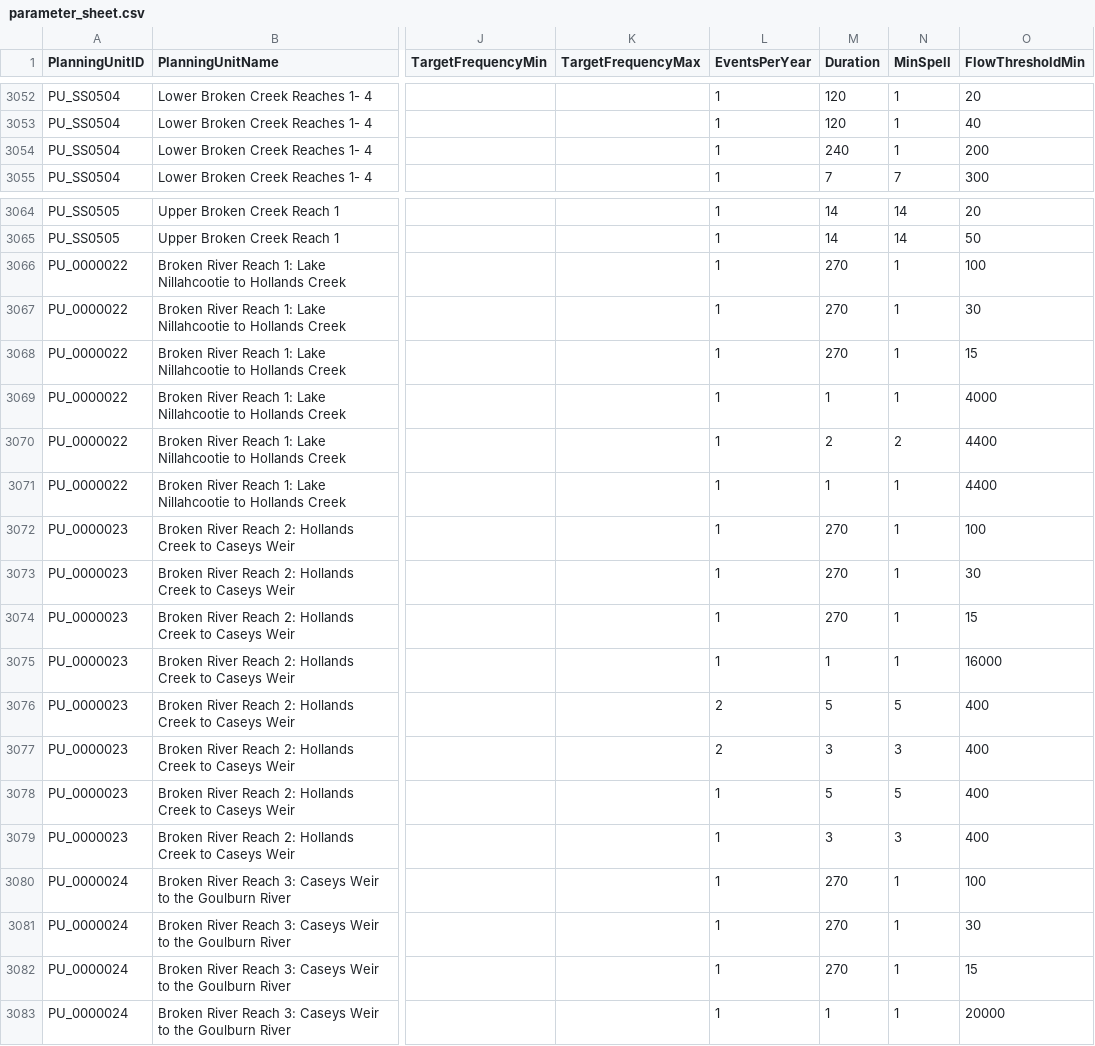
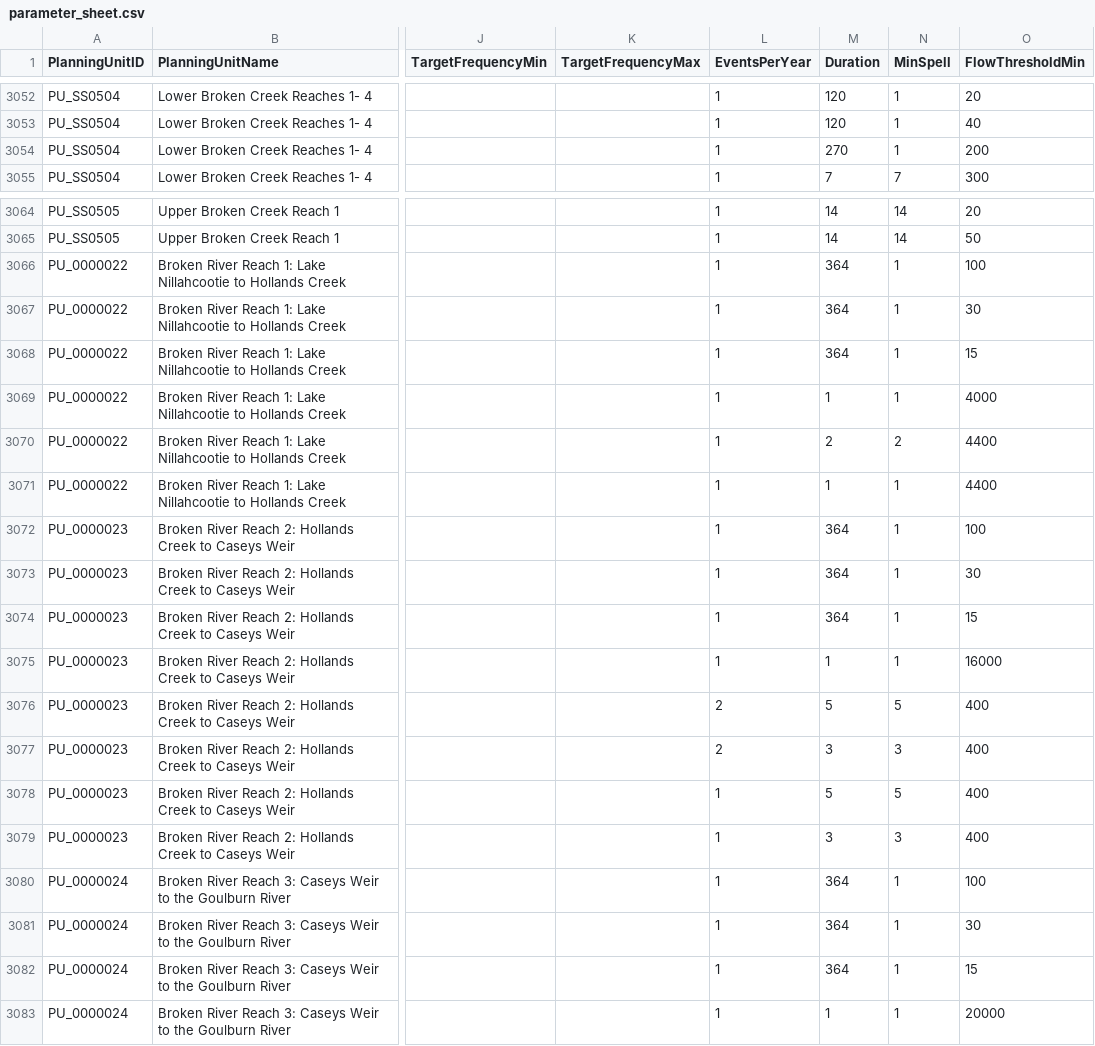
Before and after one commit to MDBAuth/EWR_tool, a CSV file: py_ewr/parameter_metadata/parameter_sheet.csv, drawn as a sheet; only a part is shown, gaps mark what is left out; the diff names each change by its address in the sheet, - before the commit and + after, or states it on an @@ line.

Commit message:
changed BF2_P and _S and PS ewr duration in broken

```diff
--- a/py_ewr/parameter_metadata/parameter_sheet.csv
+++ b/py_ewr/parameter_metadata/parameter_sheet.csv
-M3054 (Duration): 240
+M3054 (Duration): 270
-M3066:M3068 (Duration): 270
+M3066:M3068 (Duration): 364
-M3072:M3074 (Duration): 270
+M3072:M3074 (Duration): 364
-M3080:M3082 (Duration): 270
+M3080:M3082 (Duration): 364
```
